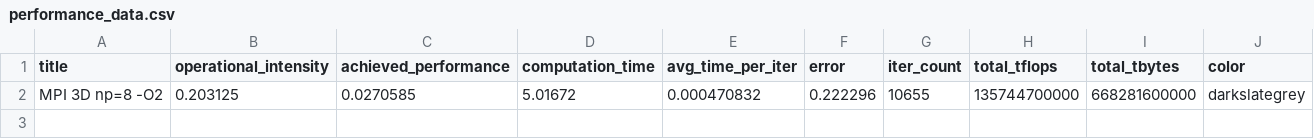
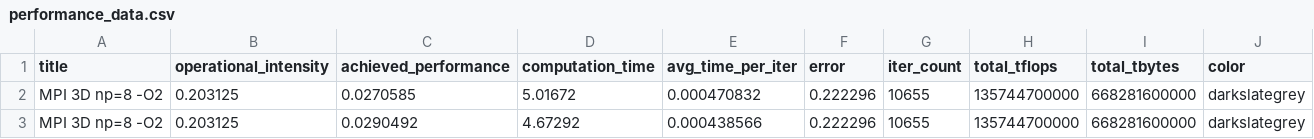
Before and after one commit to nickyy96/3dPoissonSolver, a CSV file: mpi_gpu/performance_data.csv, drawn as a sheet; the diff names each change by its address in the sheet, - before the commit and + after, or states it on an @@ line.

```diff
--- a/mpi_gpu/performance_data.csv
+++ b/mpi_gpu/performance_data.csv
+row 3: MPI 3D np=8 -O2 | 0.203125 | 0.0290492 | 4.67292 | 0.000438566 | 0.222296 | 10655 | 135744700000 | 668281600000 | darkslategrey
```
Also changed, not shown: mpi_gpu/init_data.csv, 27 other files.
